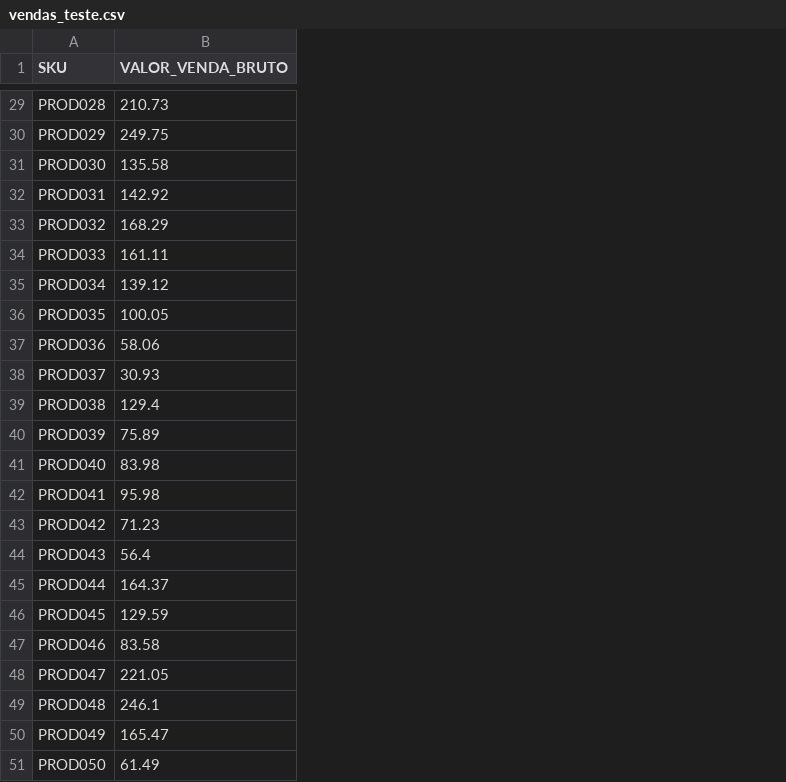
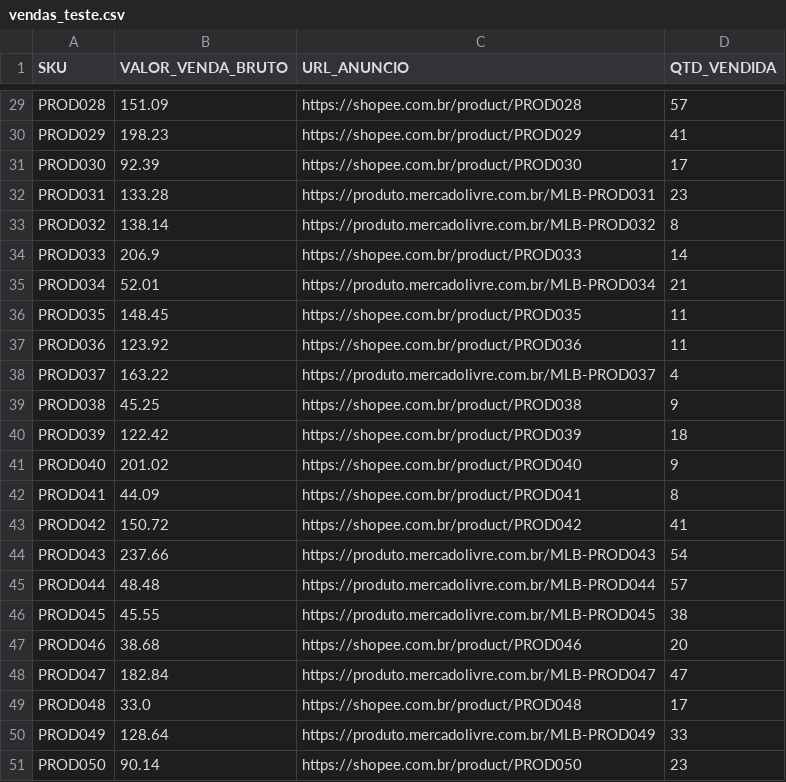
Before and after one commit to LeandroSampaio001/gestao-rentabilidade, a CSV file: vendas_teste.csv, drawn as a sheet; only a part is shown, gaps mark what is left out; the diff covers the shown part only; the diff names each change by its address in the sheet, - before the commit and + after, or states it on an @@ line.

Commit message:
feat: implementa modulos de rentabilidade, simulador de buy box, break-even e links de anuncios v2.0

```diff
--- a/vendas_teste.csv
+++ b/vendas_teste.csv
+column C (URL_ANUNCIO), rows 29-51: https://shopee.com.br/product/PROD028 | https://shopee.com.br/product/PROD029 | https://shopee.com.br/product/PROD030 | https://produto.mercadolivre.com.br/MLB-PROD031 | https://produto.mercadolivre.com.br/MLB-PROD032 | https://shopee.com.br/product/PROD033 | https://produto.mercadolivre.com.br/MLB-PROD034 | https://shopee.com.br/product/PROD035 | https://shopee.com.br/product/PROD036 | https://produto.mercadolivre.com.br/MLB-PROD037 | https://shopee.com.br/product/PROD038 | https://shopee.com.br/product/PROD039 | https://shopee.com.br/product/PROD040 | https://shopee.com.br/product/PROD041 | https://shopee.com.br/product/PROD042 | https://produto.mercadolivre.com.br/MLB-PROD043 | https://produto.mercadolivre.com.br/MLB-PROD044 | https://produto.mercadolivre.com.br/MLB-PROD045 | https://shopee.com.br/product/PROD046 | https://produto.mercadolivre.com.br/MLB-PROD047 | https://shopee.com.br/product/PROD048 | https://produto.mercadolivre.com.br/MLB-PROD049 | https://shopee.com.br/product/PROD050
+column D (QTD_VENDIDA), rows 29-51: 57 | 41 | 17 | 23 | 8 | 14 | 21 | 11 | 11 | 4 | 9 | 18 | 9 | 8 | 41 | 54 | 57 | 38 | 20 | 47 | 17 | 33 | 23
-B29 (VALOR_VENDA_BRUTO): 210.73
+B29 (VALOR_VENDA_BRUTO): 151.09
-B30 (VALOR_VENDA_BRUTO): 249.75
+B30 (VALOR_VENDA_BRUTO): 198.23
-B31 (VALOR_VENDA_BRUTO): 135.58
+B31 (VALOR_VENDA_BRUTO): 92.39
-B32 (VALOR_VENDA_BRUTO): 142.92
+B32 (VALOR_VENDA_BRUTO): 133.28
-B33 (VALOR_VENDA_BRUTO): 168.29
+B33 (VALOR_VENDA_BRUTO): 138.14
-B34 (VALOR_VENDA_BRUTO): 161.11
+B34 (VALOR_VENDA_BRUTO): 206.9
-B35 (VALOR_VENDA_BRUTO): 139.12
+B35 (VALOR_VENDA_BRUTO): 52.01
-B36 (VALOR_VENDA_BRUTO): 100.05
+B36 (VALOR_VENDA_BRUTO): 148.45
-B37 (VALOR_VENDA_BRUTO): 58.06
+B37 (VALOR_VENDA_BRUTO): 123.92
-B38 (VALOR_VENDA_BRUTO): 30.93
+B38 (VALOR_VENDA_BRUTO): 163.22
-B39 (VALOR_VENDA_BRUTO): 129.4
+B39 (VALOR_VENDA_BRUTO): 45.25
-B40 (VALOR_VENDA_BRUTO): 75.89
+B40 (VALOR_VENDA_BRUTO): 122.42
-B41 (VALOR_VENDA_BRUTO): 83.98
+B41 (VALOR_VENDA_BRUTO): 201.02
-B42 (VALOR_VENDA_BRUTO): 95.98
+B42 (VALOR_VENDA_BRUTO): 44.09
-B43 (VALOR_VENDA_BRUTO): 71.23
+B43 (VALOR_VENDA_BRUTO): 150.72
-B44 (VALOR_VENDA_BRUTO): 56.4
+B44 (VALOR_VENDA_BRUTO): 237.66
-B45 (VALOR_VENDA_BRUTO): 164.37
+B45 (VALOR_VENDA_BRUTO): 48.48
-B46 (VALOR_VENDA_BRUTO): 129.59
+B46 (VALOR_VENDA_BRUTO): 45.55
-B47 (VALOR_VENDA_BRUTO): 83.58
+B47 (VALOR_VENDA_BRUTO): 38.68
-B48 (VALOR_VENDA_BRUTO): 221.05
+B48 (VALOR_VENDA_BRUTO): 182.84
-B49 (VALOR_VENDA_BRUTO): 246.1
+B49 (VALOR_VENDA_BRUTO): 33.0
-B50 (VALOR_VENDA_BRUTO): 165.47
+B50 (VALOR_VENDA_BRUTO): 128.64
-B51 (VALOR_VENDA_BRUTO): 61.49
+B51 (VALOR_VENDA_BRUTO): 90.14
```
Also changed, not shown: 27 edited cells elsewhere in this file, custos_teste.csv, 30 other files.
